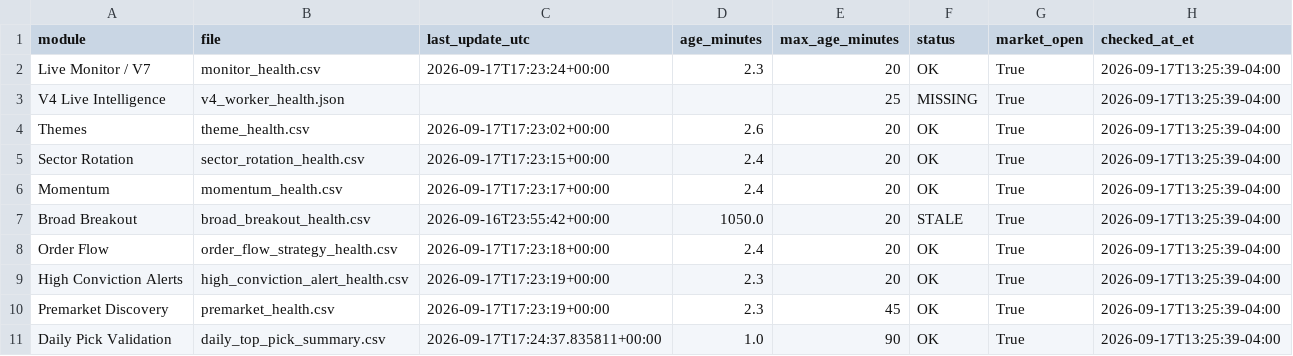
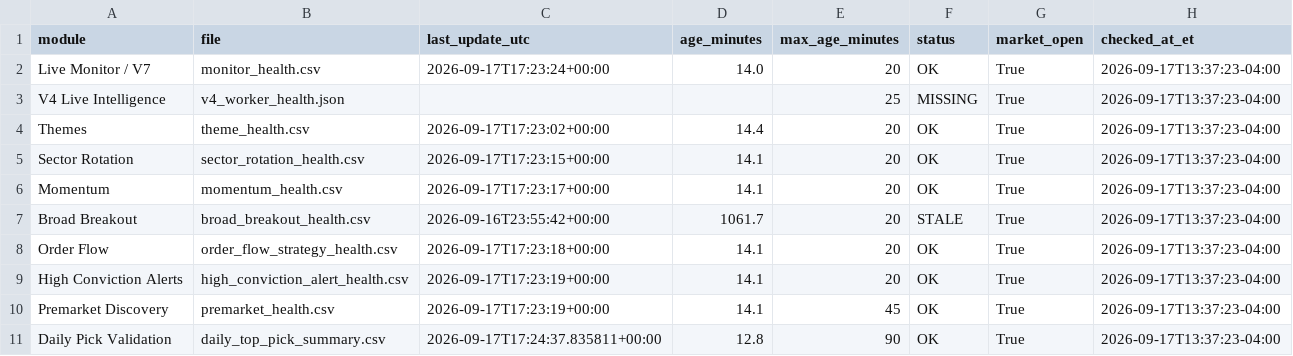
Before and after one commit to AmolBhosale1989/ai-market-scanner, a CSV file: dashboard-data/live_system_health.csv, drawn as a sheet.

Commit message:
Update unified live-system health [skip ci]

```diff
--- a/dashboard-data/live_system_health.csv
+++ b/dashboard-data/live_system_health.csv
@@ -1,11 +1,11 @@
 module,file,last_update_utc,age_minutes,max_age_minutes,status,market_open,checked_at_et
-Live Monitor / V7,monitor_health.csv,2026-09-17T17:23:24+00:00,2.3,20,OK,True,2026-09-17T13:25:39-04:00
-V4 Live Intelligence,v4_worker_health.json,,,25,MISSING,True,2026-09-17T13:25:39-04:00
-Themes,theme_health.csv,2026-09-17T17:23:02+00:00,2.6,20,OK,True,2026-09-17T13:25:39-04:00
-Sector Rotation,sector_rotation_health.csv,2026-09-17T17:23:15+00:00,2.4,20,OK,True,2026-09-17T13:25:39-04:00
-Momentum,momentum_health.csv,2026-09-17T17:23:17+00:00,2.4,20,OK,True,2026-09-17T13:25:39-04:00
-Broad Breakout,broad_breakout_health.csv,2026-09-16T23:55:42+00:00,1050.0,20,STALE,True,2026-09-17T13:25:39-04:00
-Order Flow,order_flow_strategy_health.csv,2026-09-17T17:23:18+00:00,2.4,20,OK,True,2026-09-17T13:25:39-04:00
-High Conviction Alerts,high_conviction_alert_health.csv,2026-09-17T17:23:19+00:00,2.3,20,OK,True,2026-09-17T13:25:39-04:00
-Premarket Discovery,premarket_health.csv,2026-09-17T17:23:19+00:00,2.3,45,OK,True,2026-09-17T13:25:39-04:00
-Daily Pick Validation,daily_top_pick_summary.csv,2026-09-17T17:24:37.835811+00:00,1.0,90,OK,True,2026-09-17T13:25:39-04:00
+Live Monitor / V7,monitor_health.csv,2026-09-17T17:23:24+00:00,14.0,20,OK,True,2026-09-17T13:37:23-04:00
+V4 Live Intelligence,v4_worker_health.json,,,25,MISSING,True,2026-09-17T13:37:23-04:00
+Themes,theme_health.csv,2026-09-17T17:23:02+00:00,14.4,20,OK,True,2026-09-17T13:37:23-04:00
+Sector Rotation,sector_rotation_health.csv,2026-09-17T17:23:15+00:00,14.1,20,OK,True,2026-09-17T13:37:23-04:00
+Momentum,momentum_health.csv,2026-09-17T17:23:17+00:00,14.1,20,OK,True,2026-09-17T13:37:23-04:00
+Broad Breakout,broad_breakout_health.csv,2026-09-16T23:55:42+00:00,1061.7,20,STALE,True,2026-09-17T13:37:23-04:00
+Order Flow,order_flow_strategy_health.csv,2026-09-17T17:23:18+00:00,14.1,20,OK,True,2026-09-17T13:37:23-04:00
+High Conviction Alerts,high_conviction_alert_health.csv,2026-09-17T17:23:19+00:00,14.1,20,OK,True,2026-09-17T13:37:23-04:00
+Premarket Discovery,premarket_health.csv,2026-09-17T17:23:19+00:00,14.1,45,OK,True,2026-09-17T13:37:23-04:00
+Daily Pick Validation,daily_top_pick_summary.csv,2026-09-17T17:24:37.835811+00:00,12.8,90,OK,True,2026-09-17T13:37:23-04:00
```
Also changed, not shown: 2 other files.
